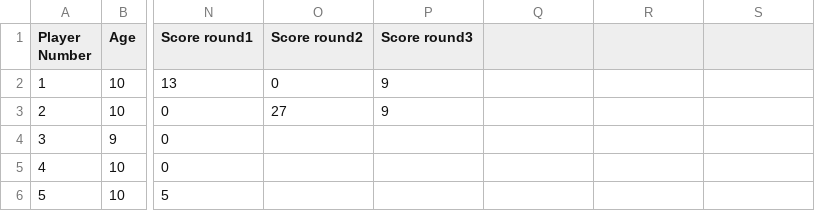
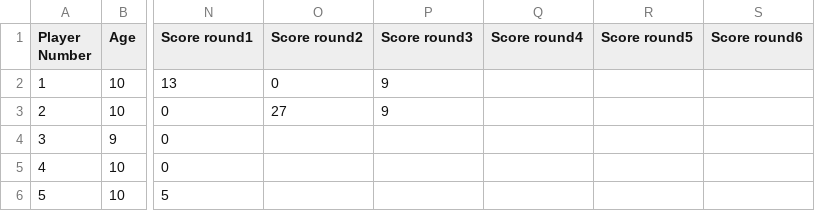
Before and after one commit to Zypp/ParityBoardGameSimulation, a CSV file: pilot123numbers.csv, drawn as a sheet; only a part is shown, gaps mark what is left out; the diff names each change by its address in the sheet, - before the commit and + after, or states it on an @@ line.

Commit message:
Update pilot123numbers.csv

```diff
--- a/pilot123numbers.csv
+++ b/pilot123numbers.csv
-Q1: (empty)
+Q1: Score round4
-R1: (empty)
+R1: Score round5
-S1: (empty)
+S1: Score round6
```
